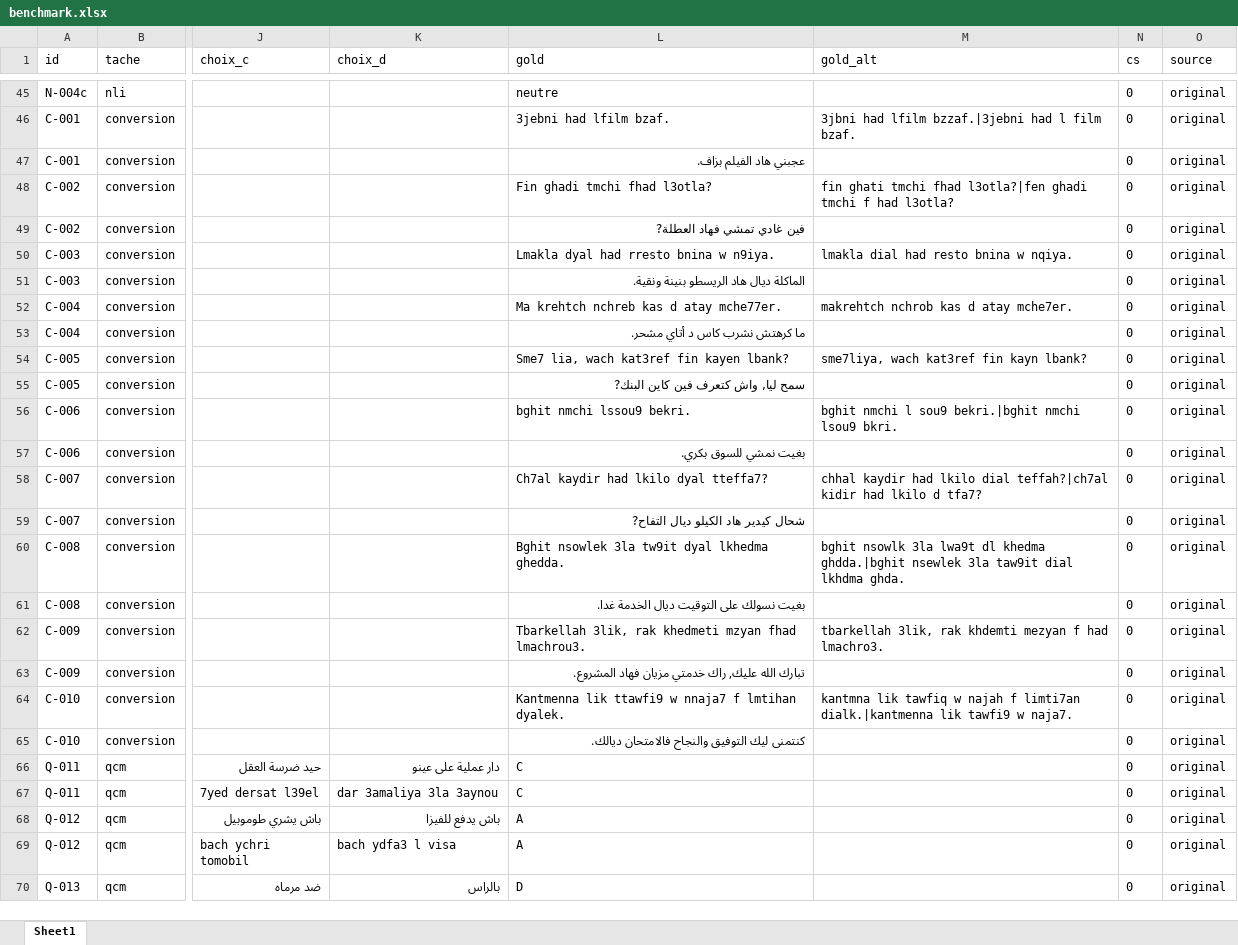
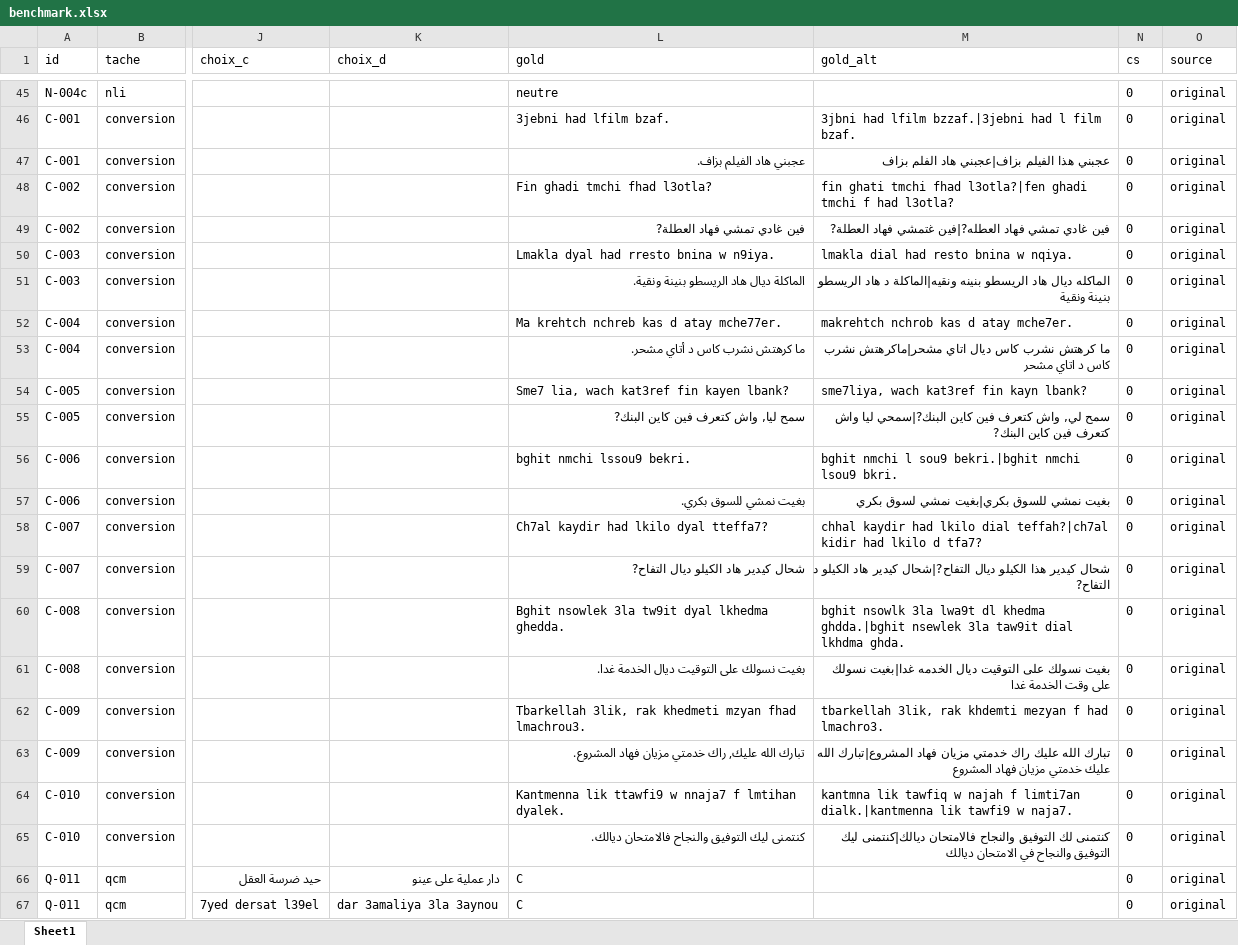
Before and after one commit to SOUKAINA-GRANDI/darija-multiscript-benchmark, an Excel workbook: data/final/benchmark.xlsx, sheet Sheet1, drawn as a sheet; only a part is shown, gaps mark what is left out; the shorter side is filled out with more unchanged rows; values as stored, in another font and other column widths than the file's, no borders; the diff covers the shown part only; the diff names each change by its address in the sheet, - before the commit and + after, or states it on an @@ line.

```diff
--- a/data/final/benchmark.xlsx (sheet Sheet1)
+++ b/data/final/benchmark.xlsx (sheet Sheet1)
-M47 (gold_alt): (empty)
+M47 (gold_alt): عجبني هذا الفيلم بزاف|عجبني هاد الفلم بزاف
-M49 (gold_alt): (empty)
+M49 (gold_alt): فين غادي تمشي فهاد العطله?|فين غتمشي فهاد العطلة?
-M51 (gold_alt): (empty)
+M51 (gold_alt): الماكله ديال هاد الريسطو بنينه ونقيه|الماكلة د هاد الريسطو بنينة ونقية
-M53 (gold_alt): (empty)
+M53 (gold_alt): ما كرهتش نشرب كاس ديال اتاي مشحر|ماكرهتش نشرب كاس د اتاي مشحر
-M55 (gold_alt): (empty)
+M55 (gold_alt): سمح لي, واش كتعرف فين كاين البنك?|سمحي ليا واش كتعرف فين كاين البنك?
-M57 (gold_alt): (empty)
+M57 (gold_alt): بغيت نمشي للسوق بكري|بغيت نمشي لسوق بكري
-M59 (gold_alt): (empty)
+M59 (gold_alt): شحال كيدير هذا الكيلو ديال التفاح?|شحال كيدير هاد الكيلو د التفاح?
-M61 (gold_alt): (empty)
+M61 (gold_alt): بغيت نسولك على التوقيت ديال الخدمه غدا|بغيت نسولك على وقت الخدمة غدا
-M63 (gold_alt): (empty)
+M63 (gold_alt): تبارك الله عليك راك خدمتي مزيان فهاد المشروع|تبارك الله عليك خدمتي مزيان فهاد المشروع
-M65 (gold_alt): (empty)
+M65 (gold_alt): كنتمنى لك التوفيق والنجاح فالامتحان ديالك|كنتمنى ليك التوفيق والنجاح في الامتحان ديالك
```
Also changed, not shown: 14 edited cells elsewhere in this sheet, 9 other files.
